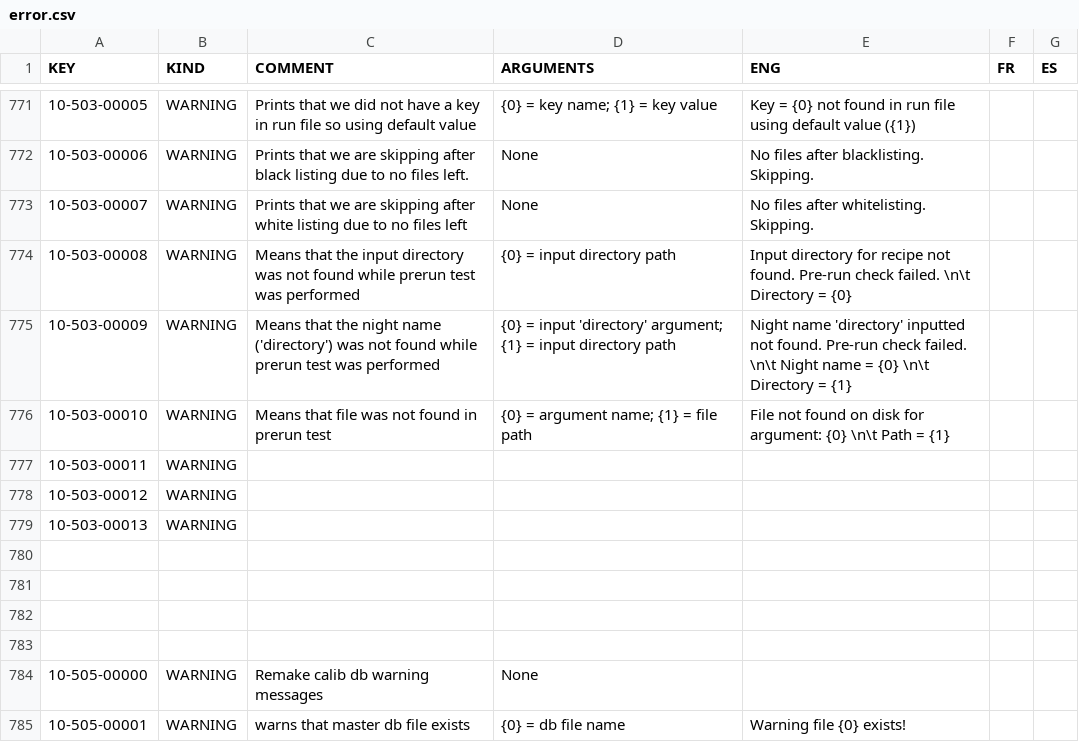
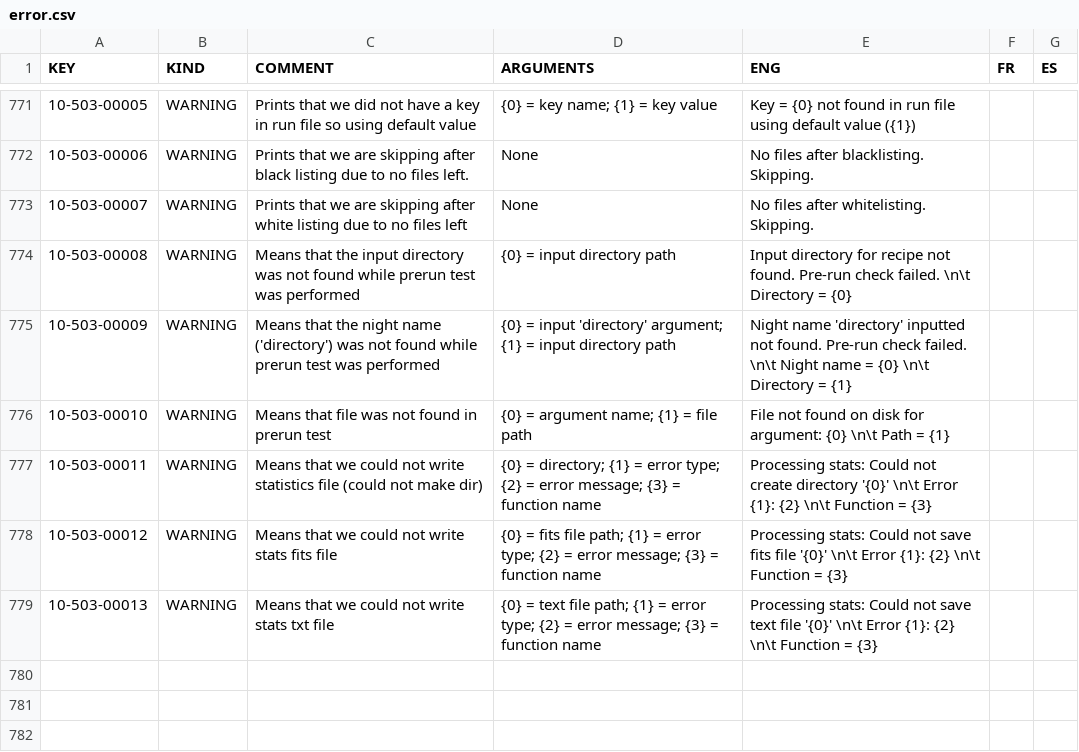
Before and after one commit to njcuk9999/apero-drs, a CSV file: apero/locale/databases/error.csv, drawn as a sheet; only a part is shown, gaps mark what is left out; the shorter side is filled out with more unchanged rows.

Commit message:
update language database

```diff
--- a/apero/locale/databases/error.csv
+++ b/apero/locale/databases/error.csv
@@ -776,5 +776,5 @@
 "10-503-00010","WARNING","Means that file was not found in prerun test","{0} = argument name; {1} = file path","File not found on disk for argument: {0} \n\t Path = {1}","",""
-"10-503-00011","WARNING","","","","",""
-"10-503-00012","WARNING","","","","",""
-"10-503-00013","WARNING","","","","",""
+"10-503-00011","WARNING","Means that we could not write statistics file (could not make dir)","{0} = directory; {1} = error type; {2} = error message; {3} = function name","Processing stats: Could not create directory '{0}' \n\t Error {1}: {2} \n\t Function = {3}","",""
+"10-503-00012","WARNING","Means that we could not write stats fits file","{0} = fits file path; {1} = error type; {2} = error message; {3} = function name","Processing stats: Could not save fits file '{0}'  \n\t Error {1}: {2} \n\t Function = {3}","",""
+"10-503-00013","WARNING","Means that we could not write stats txt file","{0} = text file path; {1} = error type; {2} = error message; {3} = function name","Processing stats: Could not save text file '{0}'  \n\t Error {1}: {2} \n\t Function = {3}","",""
 "","","","","","",""
```
Also changed, not shown: 2 other files.
